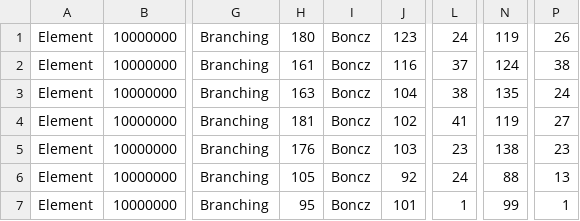
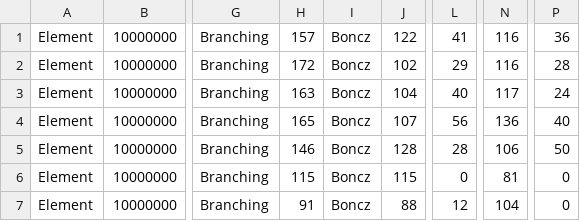
Before and after one commit to tamal001/RMATester, a CSV file: Compare_lookup.csv, drawn as a sheet; only a part is shown, gaps mark what is left out; the diff covers the shown part only; the diff names each change by its address in the sheet, - before the commit and + after, or states it on an @@ line.

```diff
--- a/Compare_lookup.csv
+++ b/Compare_lookup.csv
-H1: 180
+H1: 157
-J1: 123
+J1: 122
-L1: 24
+L1: 41
-N1: 119
+N1: 116
-P1: 26
+P1: 36
-H2: 161
+H2: 172
-J2: 116
+J2: 102
-L2: 37
+L2: 29
-N2: 124
+N2: 116
-P2: 38
+P2: 28
-L3: 38
+L3: 40
-N3: 135
+N3: 117
-H4: 181
+H4: 165
-J4: 102
+J4: 107
-L4: 41
+L4: 56
-N4: 119
+N4: 136
-P4: 27
+P4: 40
-H5: 176
+H5: 146
-J5: 103
+J5: 128
-L5: 23
+L5: 28
-N5: 138
+N5: 106
-P5: 23
+P5: 50
-H6: 105
+H6: 115
-J6: 92
+J6: 115
-L6: 24
+L6: 0
-N6: 88
+N6: 81
-P6: 13
+P6: 0
-H7: 95
+H7: 91
-J7: 101
+J7: 88
-L7: 1
+L7: 12
-N7: 99
+N7: 104
-P7: 1
+P7: 0
```
Also changed, not shown: 51 edited cells elsewhere in this file, Compare_long_range.csv, Compare_short_range.csv, 1 other file.
